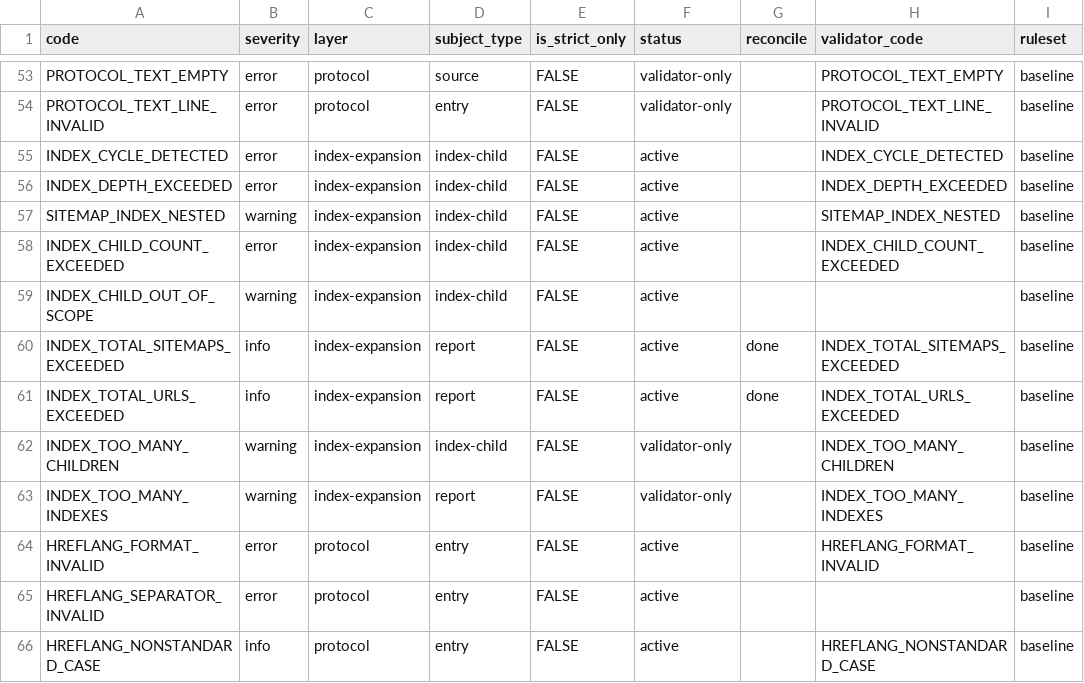
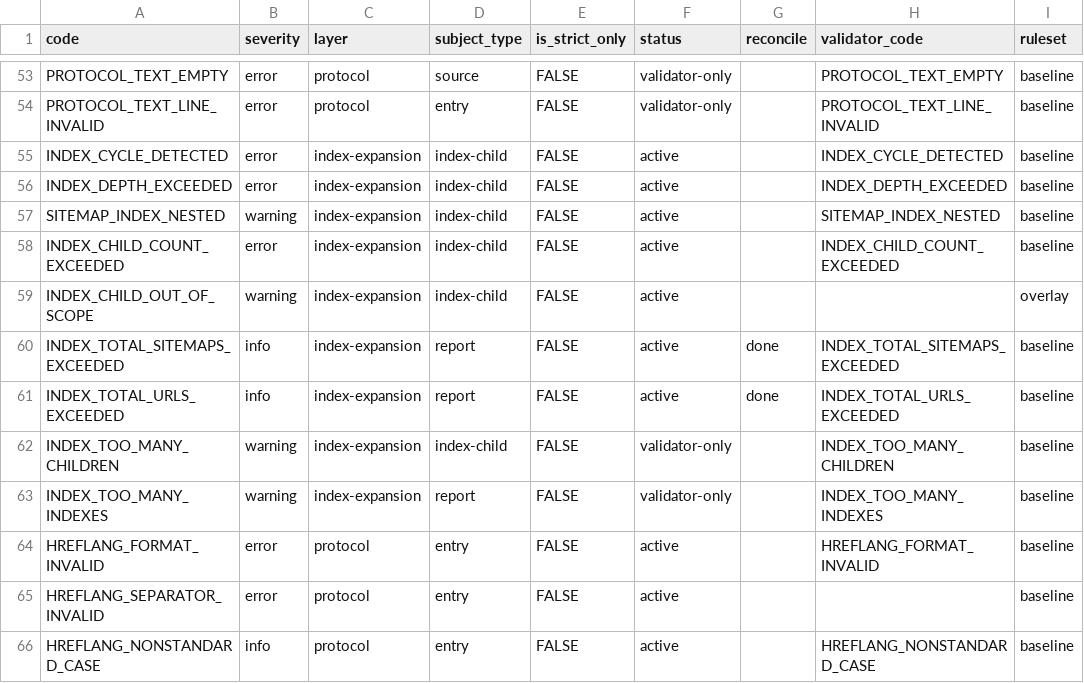
Before and after one commit to bart-turczynski/sitemapr, a CSV file: docs/findings-registry.csv, drawn as a sheet; only a part is shown, gaps mark what is left out.

Commit message:
Mark INDEX_CHILD_OUT_OF_SCOPE as overlay-only and audit the registry ruleset column (SITE-crjgvsht)

```diff
--- a/docs/findings-registry.csv
+++ b/docs/findings-registry.csv
@@ -58,3 +58,3 @@ SITEMAP_INDEX_NESTED,warning,index-expansion,index-child,FALSE,active,,SITEMAP_I
 INDEX_CHILD_COUNT_EXCEEDED,error,index-expansion,index-child,FALSE,active,,INDEX_CHILD_COUNT_EXCEEDED,baseline
-INDEX_CHILD_OUT_OF_SCOPE,warning,index-expansion,index-child,FALSE,active,,,baseline
+INDEX_CHILD_OUT_OF_SCOPE,warning,index-expansion,index-child,FALSE,active,,,overlay
 INDEX_TOTAL_SITEMAPS_EXCEEDED,info,index-expansion,report,FALSE,active,done,INDEX_TOTAL_SITEMAPS_EXCEEDED,baseline
```
Also changed, not shown: inst/findings-registry.csv, 4 other files.
